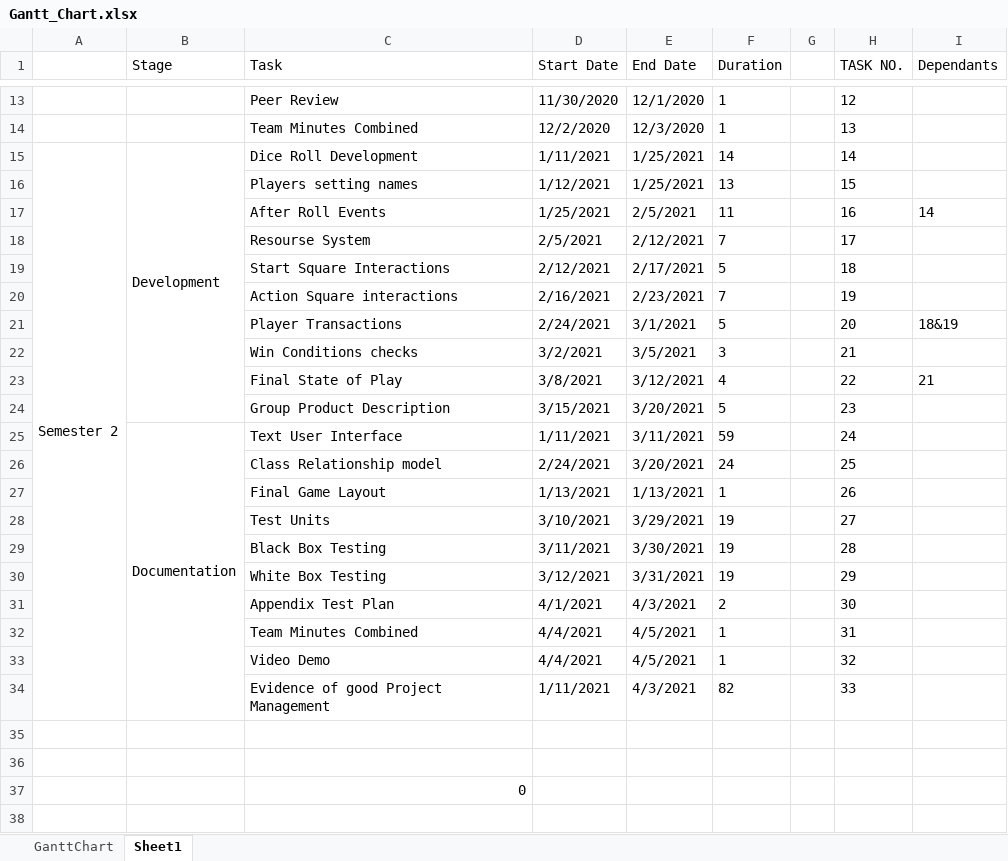
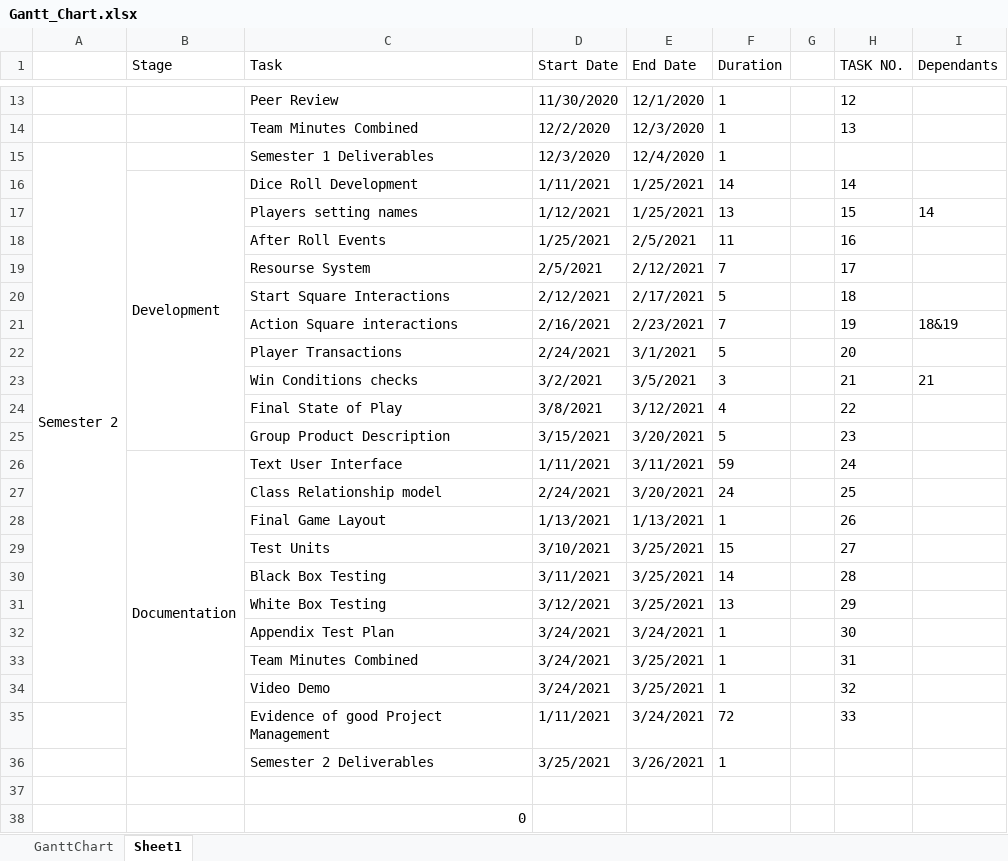
Before and after one commit to cmcgarry5/csc2058-2021-g25, an Excel workbook: Documentation/Gantt Chart/Gantt_Chart.xlsx, sheet Sheet1, drawn as a sheet; only a part is shown, gaps mark what is left out; values as stored, in another font and other column widths than the file's, no borders; removed rows and columns are numbered as before the commit, all else as after; the diff names each change by its address in the sheet, - before the commit and + after, or states it on an @@ line.

Commit message:
Replace Gantt_Chart.xlsx

```diff
--- a/Documentation/Gantt Chart/Gantt_Chart.xlsx (sheet Sheet1)
+++ b/Documentation/Gantt Chart/Gantt_Chart.xlsx (sheet Sheet1)
+row 15: Semester 2 |  | Semester 1 Deliverables | 12/3/2020 | 12/4/2020 | 1
-A16: Semester 2
+A16: (empty)
-A15:A34 merged
-I17 (Dependants): (empty)
+I17 (Dependants): 14
-I18 (Dependants): 14
+I18 (Dependants): (empty)
-I21 (Dependants): (empty)
+I21 (Dependants): 18&19
-I22 (Dependants): 18&19
+I22 (Dependants): (empty)
-I23 (Dependants): (empty)
+I23 (Dependants): 21
-I24 (Dependants): 21
+I24 (Dependants): (empty)
-B25:B34 merged
+B26:B36 merged
-E29 (End Date): 3/29/2021
+E29 (End Date): 3/25/2021
-F29 (Duration): 19
+F29 (Duration): 15
-E30 (End Date): 3/30/2021
+E30 (End Date): 3/25/2021
-F30 (Duration): 19
+F30 (Duration): 14
-E31 (End Date): 3/31/2021
+E31 (End Date): 3/25/2021
-F31 (Duration): 19
+F31 (Duration): 13
-D32 (Start Date): 4/1/2021
+D32 (Start Date): 3/24/2021
-E32 (End Date): 4/3/2021
+E32 (End Date): 3/24/2021
-F32 (Duration): 2
+F32 (Duration): 1
-D33:D34 (Start Date): 4/4/2021
+D33:D34 (Start Date): 3/24/2021
-E33:E34 (End Date): 4/5/2021
+E33:E34 (End Date): 3/25/2021
-E35 (End Date): 4/3/2021
+E35 (End Date): 3/24/2021
-F35 (Duration): 82
+F35 (Duration): 72
-row 36: (empty)
+row 36:  |  | Semester 2 Deliverables | 3/25/2021 | 3/26/2021 | 1
```
Also changed, not shown: formulas that keep their value, charts or pictures.
